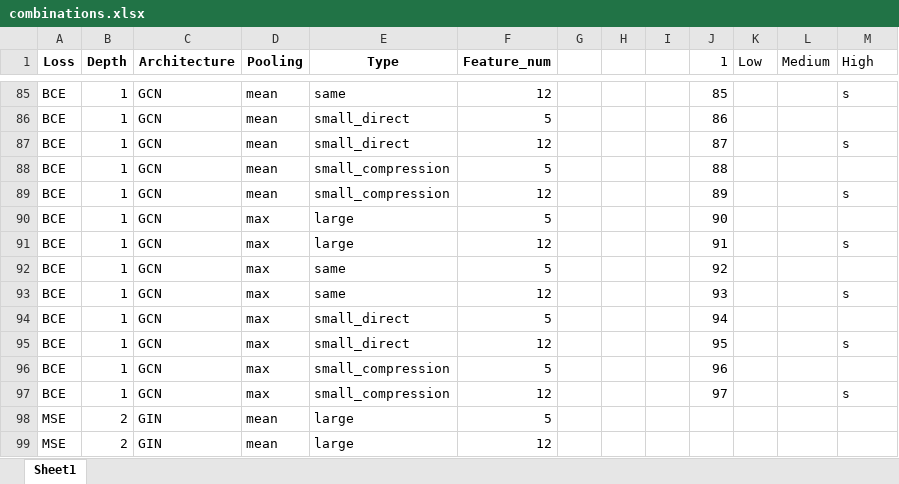
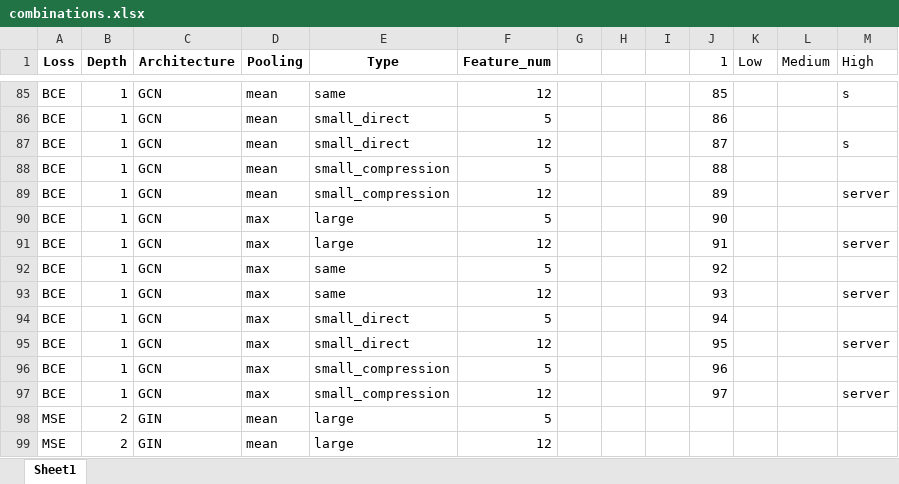
Before and after one commit to xuyhan/SuperpositionGNN, an Excel workbook: ExperimentList/combinations.xlsx, sheet Sheet1, drawn as a sheet; only a part is shown, gaps mark what is left out; values as stored, in another font and other column widths than the file's, no borders; the diff names each change by its address in the sheet, - before the commit and + after, or states it on an @@ line.

```diff
--- a/ExperimentList/combinations.xlsx (sheet Sheet1)
+++ b/ExperimentList/combinations.xlsx (sheet Sheet1)
-M89 (High): s
+M89 (High): server
-M91 (High): s
+M91 (High): server
-M93 (High): s
+M93 (High): server
-M95 (High): s
+M95 (High): server
-M97 (High): s
+M97 (High): server
```
Also changed, not shown: 2 other files.
